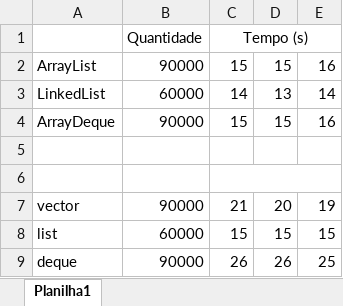
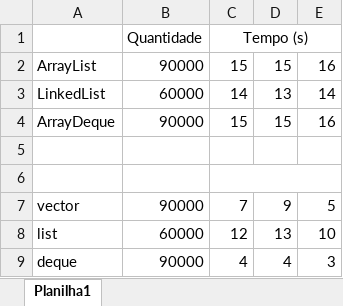
Before and after one commit to nicholasestevao/Object-Oriented-Programming-Java, an Excel workbook: Lista 13/tempos-ex4-Lista13.xlsx, sheet Planilha1, drawn as a sheet; values as stored, in another font and other column widths than the file's, no borders; the diff names each change by its address in the sheet, - before the commit and + after, or states it on an @@ line.

Commit message:
ex4-Lista13 CPP optmizado

```diff
--- a/Lista 13/tempos-ex4-Lista13.xlsx (sheet Planilha1)
+++ b/Lista 13/tempos-ex4-Lista13.xlsx (sheet Planilha1)
-C7: 21
+C7: 7
-D7: 20
+D7: 9
-E7: 19
+E7: 5
-C8: 15
+C8: 12
-D8: 15
+D8: 13
-E8: 15
+E8: 10
-C9: 26
+C9: 4
-D9: 26
+D9: 4
-E9: 25
+E9: 3
```
Also changed, not shown: 12 other files.
